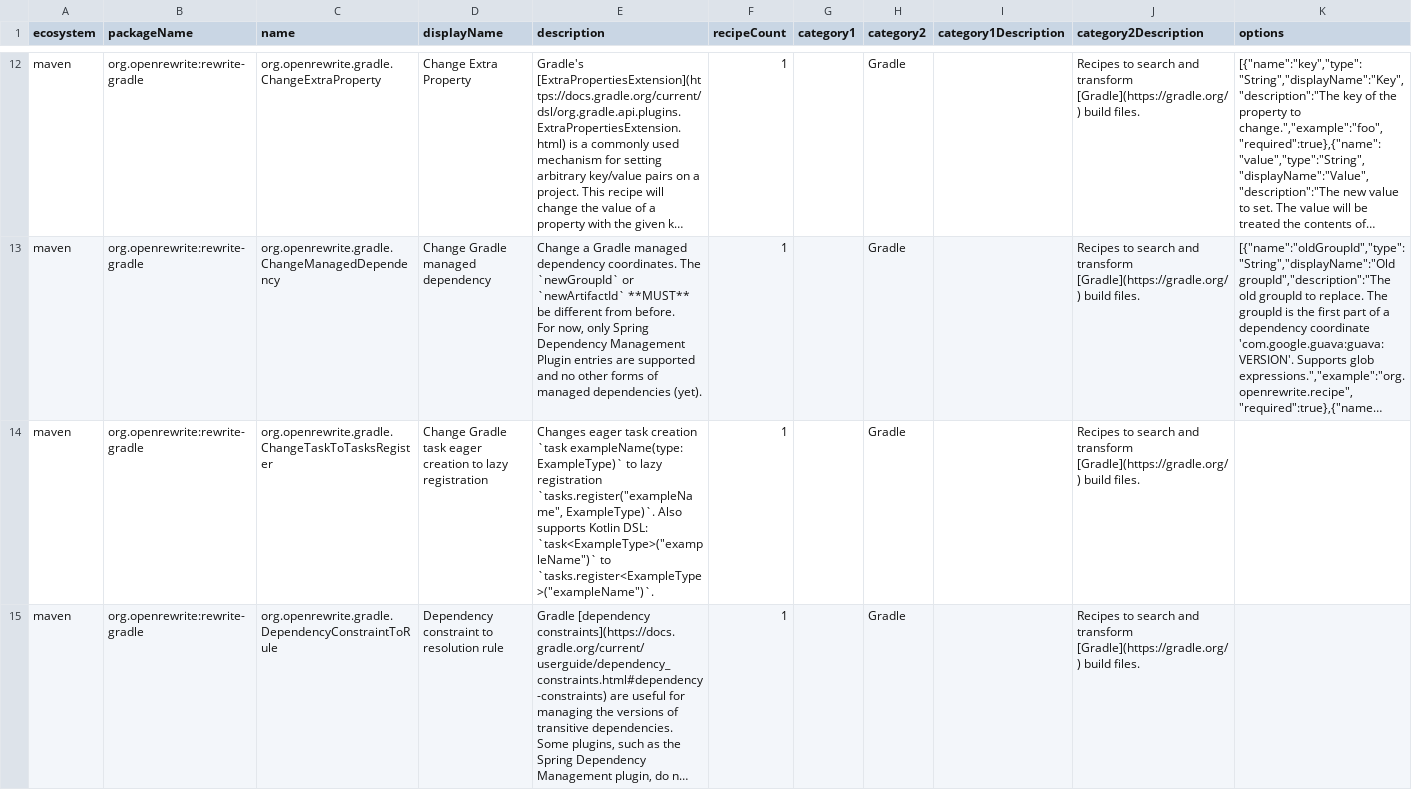
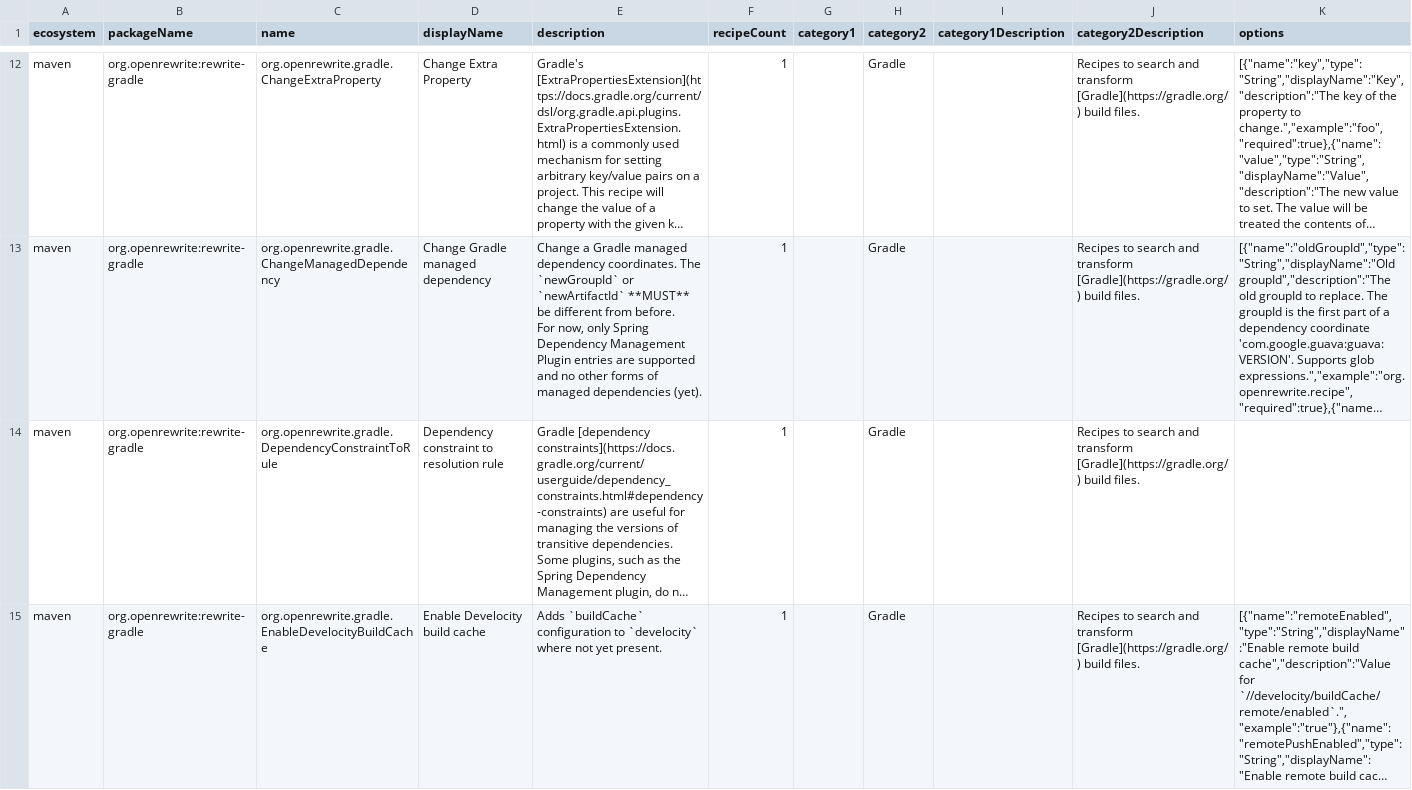
Before and after one commit to openrewrite/rewrite, a CSV file: rewrite-gradle/src/main/resources/META-INF/rewrite/recipes.csv, drawn as a sheet; only a part is shown, gaps mark what is left out; the shorter side is filled out with more unchanged rows; long unchanged cells end in …; rows hold the shown columns only; the diff covers the shown part only; the diff names each change by its address in the sheet, - before the commit and + after, or states it on an @@ line.

Commit message:
Remove the three recipes moved to rewrite-migrate-gradle
`ChangeTaskToTasksRegister`, `DependencyUseMapNotation` and
`plugins.MigrateGradleEnterpriseToDevelocity` now live in `rewrite-migrate-gradle`, which is where
recipes that change a build for a newer Gradle belong, alongside `DependencyUseStringNotation`,
whose inverse `DependencyUseMapNotation` is.

`GradleBestPractices` no longer composes `ChangeTaskToTasksRegister`, taking it to 10 recipes.

`plugins.Develocity`, the helper, stays: `SetDevelocityServer` and `SetDevelocityProjectId` use it,
and `MigrateGradleEnterpriseToDevelocity` never did. The rest of the Develocity recipes stay too,
since renaming to Develocity is the only Gradle version migration among them.

```diff
--- a/rewrite-gradle/src/main/resources/META-INF/rewrite/recipes.csv
+++ b/rewrite-gradle/src/main/resources/META-INF/rewrite/recipes.csv
-row 14: maven | org.openrewrite:rewrite-gradle | org.openrewrite.gradle.ChangeTaskToTasksRegister | Change Gradle task eager creation to lazy registration | Changes eager task creation `task exampleName(type: ExampleType)` to lazy registration `tasks.register("exampleName", ExampleType)`. Also supports Kotlin DSL: `task<ExampleType>("exampleName")` to `tasks.register<ExampleType>("exampleName")`. | 1 |  | Gradle |  | Recipes to search and transform [Gradle](https://gradle.org/) build files.
```
Also changed, not shown: 2 removed rows and 1 edited cell elsewhere in this file, 7 other files.
